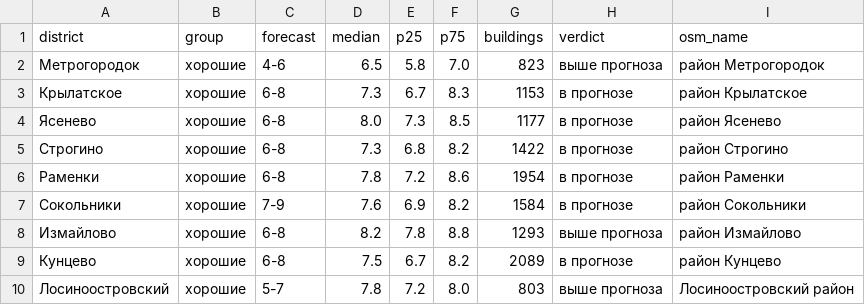
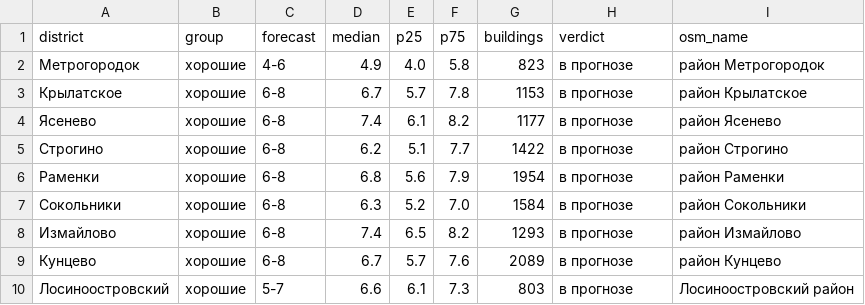
Before and after one commit to MonteCristo1483/karta-okruzheniya, a CSV file: data/reference_check.csv, drawn as a sheet; only a part is shown; the diff covers the shown part only.

```diff
--- a/data/reference_check.csv
+++ b/data/reference_check.csv
@@ -1,10 +1,10 @@
 district,group,forecast,median,p25,p75,buildings,verdict,osm_name
-Метрогородок,хорошие,4-6,6.5,5.8,7.0,823,выше прогноза,район Метрогородок
-Крылатское,хорошие,6-8,7.3,6.7,8.3,1153,в прогнозе,район Крылатское
-Ясенево,хорошие,6-8,8.0,7.3,8.5,1177,в прогнозе,район Ясенево
-Строгино,хорошие,6-8,7.3,6.8,8.2,1422,в прогнозе,район Строгино
-Раменки,хорошие,6-8,7.8,7.2,8.6,1954,в прогнозе,район Раменки
-Сокольники,хорошие,7-9,7.6,6.9,8.2,1584,в прогнозе,район Сокольники
-Измайлово,хорошие,6-8,8.2,7.8,8.8,1293,выше прогноза,район Измайлово
-Кунцево,хорошие,6-8,7.5,6.7,8.2,2089,в прогнозе,район Кунцево
-Лосиноостровский,хорошие,5-7,7.8,7.2,8.0,803,выше прогноза,Лосиноостровский район
+Метрогородок,хорошие,4-6,4.9,4.0,5.8,823,в прогнозе,район Метрогородок
+Крылатское,хорошие,6-8,6.7,5.7,7.8,1153,в прогнозе,район Крылатское
+Ясенево,хорошие,6-8,7.4,6.1,8.2,1177,в прогнозе,район Ясенево
+Строгино,хорошие,6-8,6.2,5.1,7.7,1422,в прогнозе,район Строгино
+Раменки,хорошие,6-8,6.8,5.6,7.9,1954,в прогнозе,район Раменки
+Сокольники,хорошие,6-8,6.3,5.2,7.0,1584,в прогнозе,район Сокольники
+Измайлово,хорошие,6-8,7.4,6.5,8.2,1293,в прогнозе,район Измайлово
+Кунцево,хорошие,6-8,6.7,5.7,7.6,2089,в прогнозе,район Кунцево
+Лосиноостровский,хорошие,5-7,6.6,6.1,7.3,803,в прогнозе,Лосиноостровский район
```
Also changed, not shown: 69 edited cells elsewhere in this file, 3 other files.
